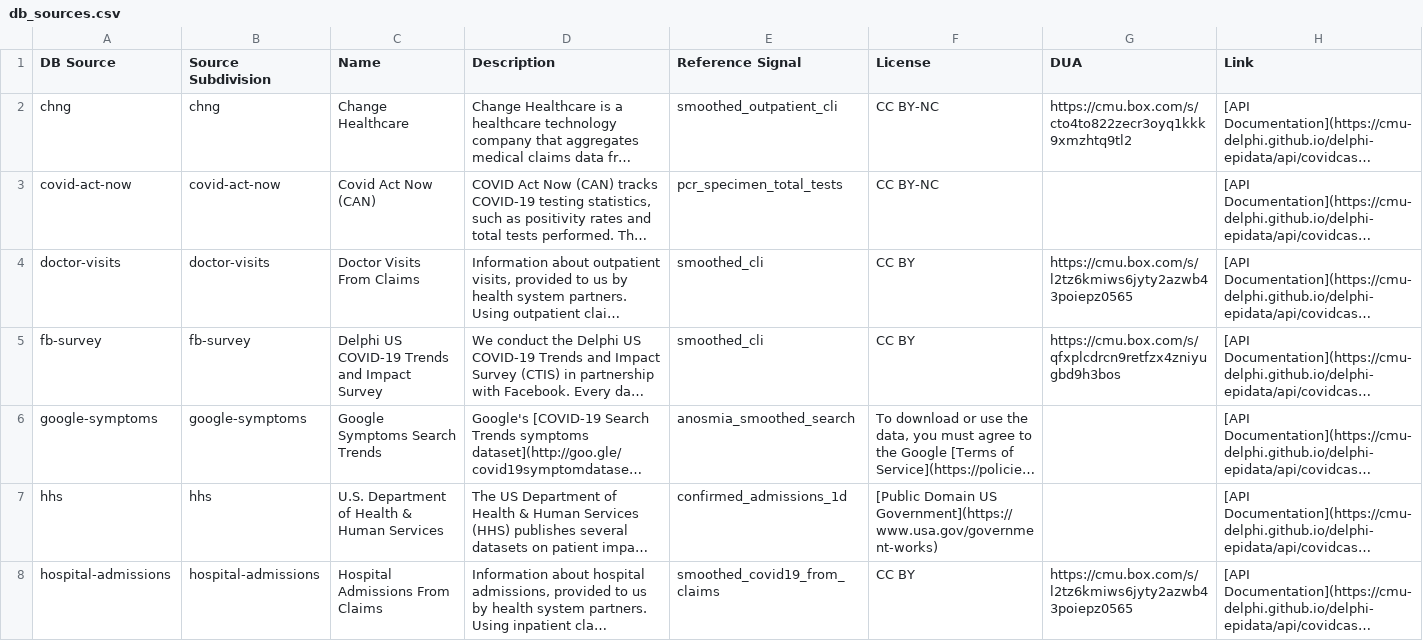
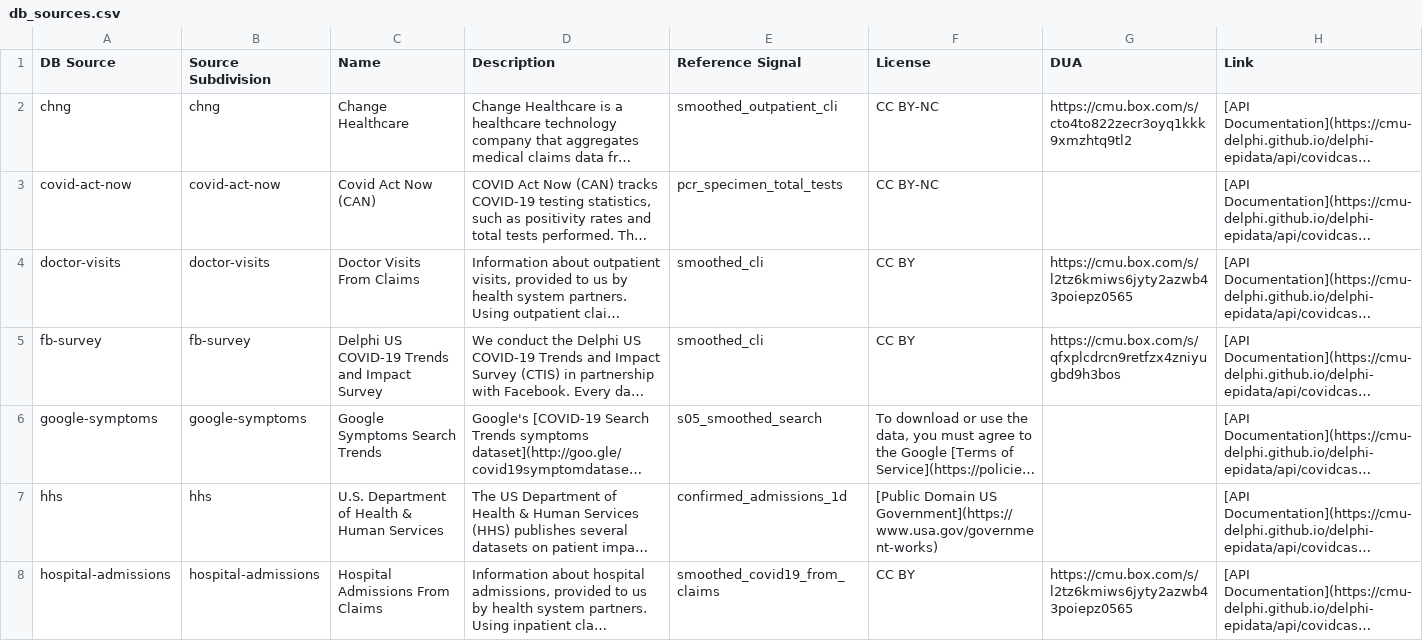
Before and after one commit to cmu-delphi/delphi-epidata, a CSV file: src/server/endpoints/covidcast_utils/db_sources.csv, drawn as a sheet; only a part is shown; long unchanged cells end in …; the diff names each change by its address in the sheet, - before the commit and + after, or states it on an @@ line.

```diff
--- a/src/server/endpoints/covidcast_utils/db_sources.csv
+++ b/src/server/endpoints/covidcast_utils/db_sources.csv
-E6 (Reference Signal): anosmia_smoothed_search
+E6 (Reference Signal): s05_smoothed_search
```
Also changed, not shown: src/server/endpoints/covidcast_utils/db_signals.csv.
